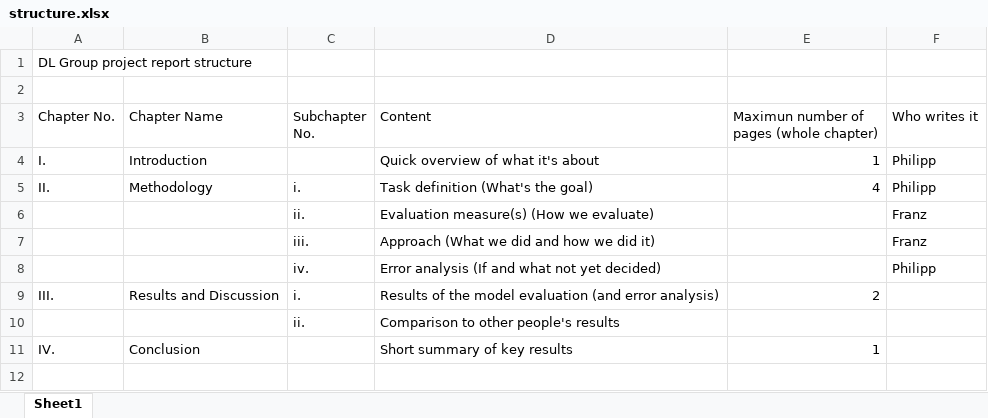
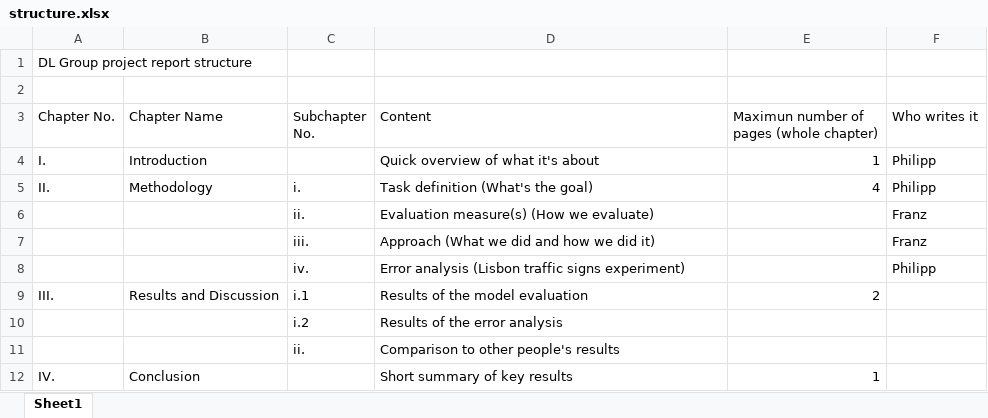
Before and after one commit to ph1001/Deep_Learning_Project_Group_10, an Excel workbook: Report/structure.xlsx, sheet Sheet1, drawn as a sheet; values as stored, in another font and other column widths than the file's, no borders; the diff names each change by its address in the sheet, - before the commit and + after, or states it on an @@ line.

Commit message:
Updated structure

```diff
--- a/Report/structure.xlsx (sheet Sheet1)
+++ b/Report/structure.xlsx (sheet Sheet1)
-D8 (Content): Error analysis (If and what not yet decided)
+D8 (Content): Error analysis (Lisbon traffic signs experiment)
-C9 (Subchapter No.): i.
+C9 (Subchapter No.): i.1
-D9 (Content): Results of the model evaluation (and error analysis)
+D9 (Content): Results of the model evaluation
+row 10:  |  | i.2 | Results of the error analysis
```
Also changed, not shown: 2 other files.
